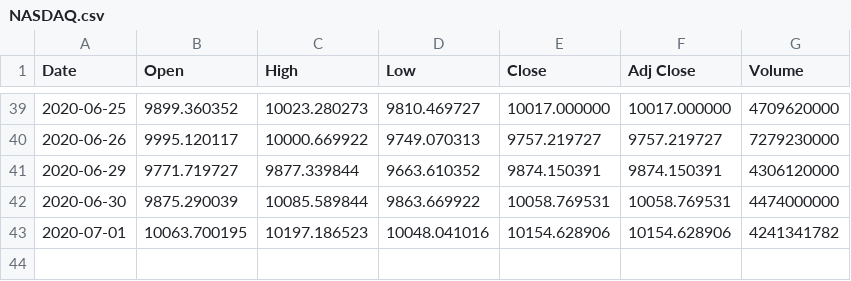
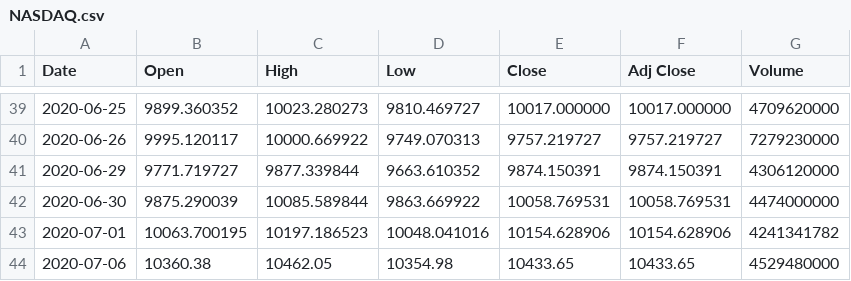
Before and after one commit to ambrociok/headlineMarketCorrelator, a CSV file: financialData/NASDAQ.csv, drawn as a sheet; only a part is shown, gaps mark what is left out; the diff names each change by its address in the sheet, - before the commit and + after, or states it on an @@ line.

Commit message:
added financialdata scraping

```diff
--- a/financialData/NASDAQ.csv
+++ b/financialData/NASDAQ.csv
+row 44: 2020-07-06 | 10360.38 | 10462.05 | 10354.98 | 10433.65 | 10433.65 | 4529480000
```
Also changed, not shown: financialData/AMZN.csv, financialData/Dow Jones.csv, 9 other files.
